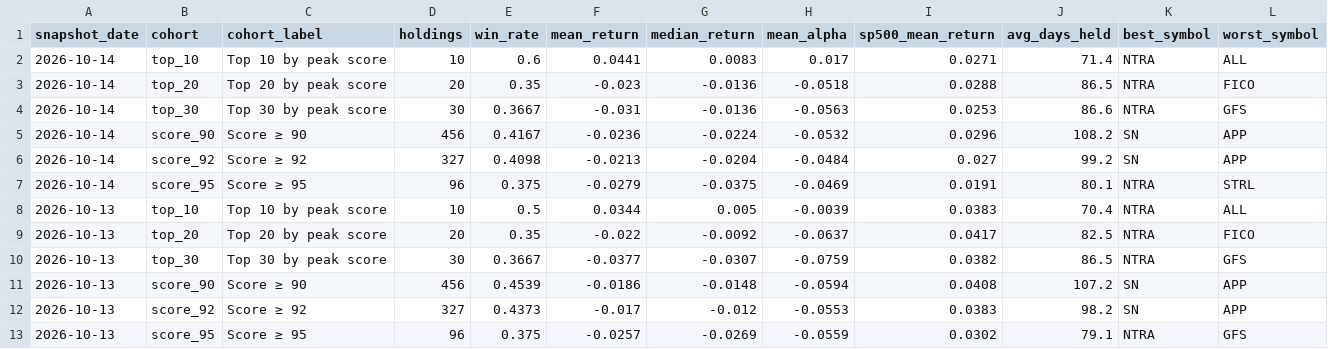
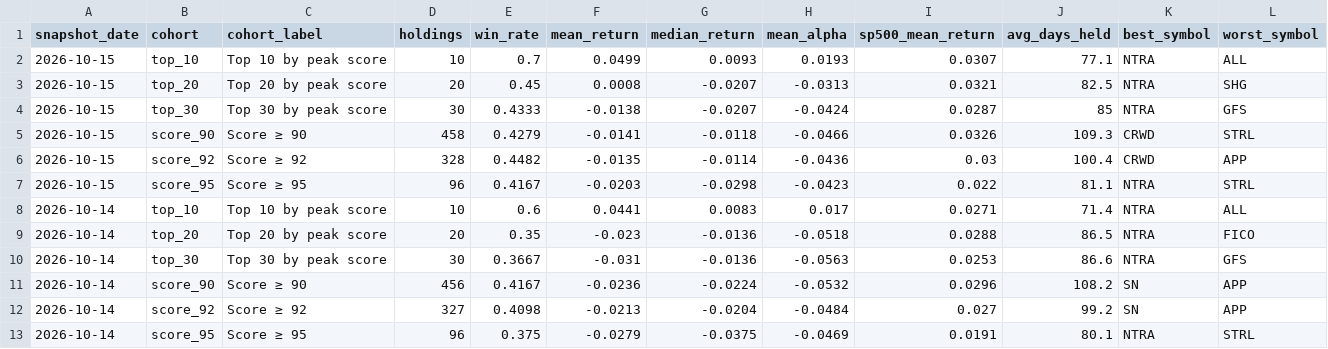
Before and after one commit to Orcules/claritx-forward-test, a CSV file: data/claritx-cohort-history.csv, drawn as a sheet; only a part is shown; the shorter side is filled out with more unchanged rows.

```diff
--- a/data/claritx-cohort-history.csv
+++ b/data/claritx-cohort-history.csv
@@ -1,2 +1,8 @@
 snapshot_date,cohort,cohort_label,holdings,win_rate,mean_return,median_return,mean_alpha,sp500_mean_return,avg_days_held,best_symbol,worst_symbol
+2026-10-15,top_10,Top 10 by peak score,10,0.7,0.0499,0.0093,0.0193,0.0307,77.1,NTRA,ALL
+2026-10-15,top_20,Top 20 by peak score,20,0.45,0.0008,-0.0207,-0.0313,0.0321,82.5,NTRA,SHG
+2026-10-15,top_30,Top 30 by peak score,30,0.4333,-0.0138,-0.0207,-0.0424,0.0287,85,NTRA,GFS
+2026-10-15,score_90,Score ≥ 90,458,0.4279,-0.0141,-0.0118,-0.0466,0.0326,109.3,CRWD,STRL
+2026-10-15,score_92,Score ≥ 92,328,0.4482,-0.0135,-0.0114,-0.0436,0.03,100.4,CRWD,APP
+2026-10-15,score_95,Score ≥ 95,96,0.4167,-0.0203,-0.0298,-0.0423,0.022,81.1,NTRA,STRL
 2026-10-14,top_10,Top 10 by peak score,10,0.6,0.0441,0.0083,0.017,0.0271,71.4,NTRA,ALL
```
Also changed, not shown: data/claritx-forward-test-arms.csv, data/claritx-forward-test-daily.csv, 2 other files.
